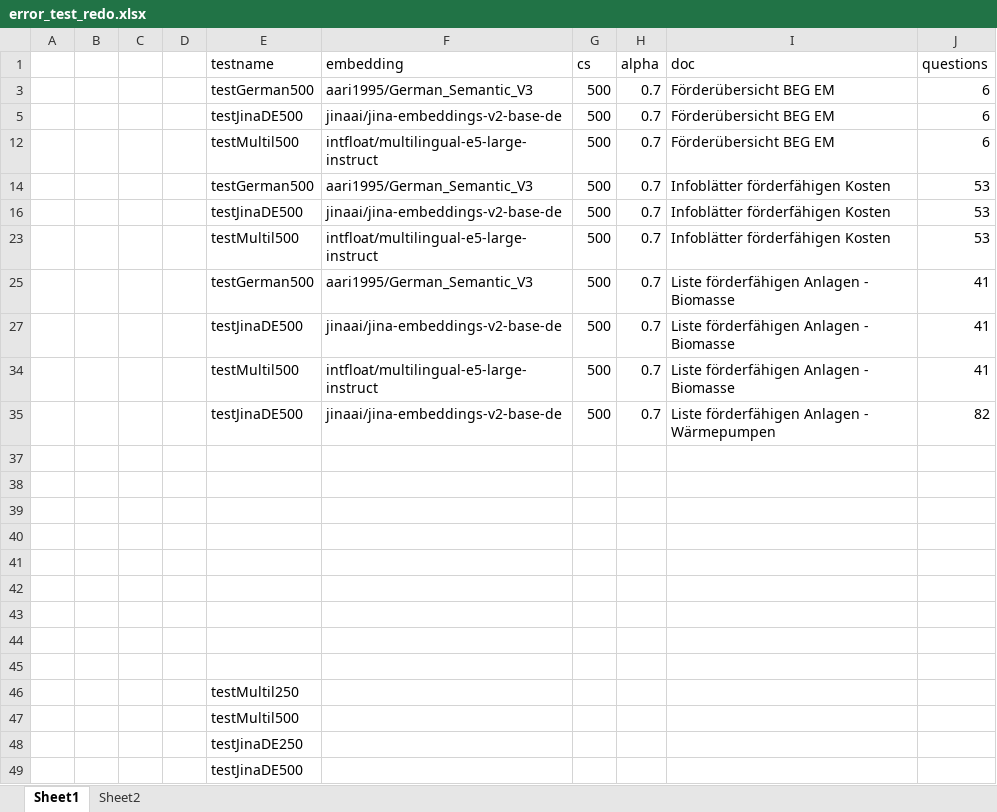
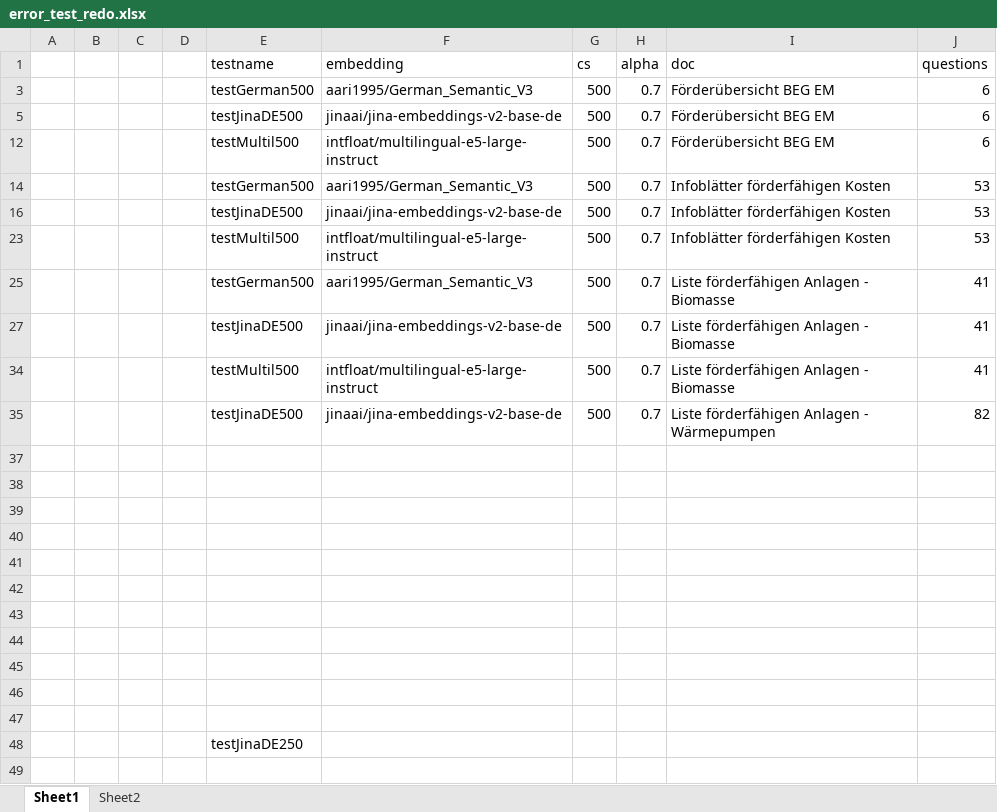
Before and after one commit to rodolfo-cacacho/rag_project, an Excel workbook: results/error_test_redo.xlsx, sheet Sheet1, drawn as a sheet; values as stored, in another font and other column widths than the file's, no borders; the diff names each change by its address in the sheet, - before the commit and + after, or states it on an @@ line.

```diff
--- a/results/error_test_redo.xlsx (sheet Sheet1)
+++ b/results/error_test_redo.xlsx (sheet Sheet1)
-E46 (testname): testMultil250
+E46 (testname): (empty)
-E47 (testname): testMultil500
+E47 (testname): (empty)
-row 49:  |  |  |  | testJinaDE500
```
Also changed, not shown: 5 other files.
